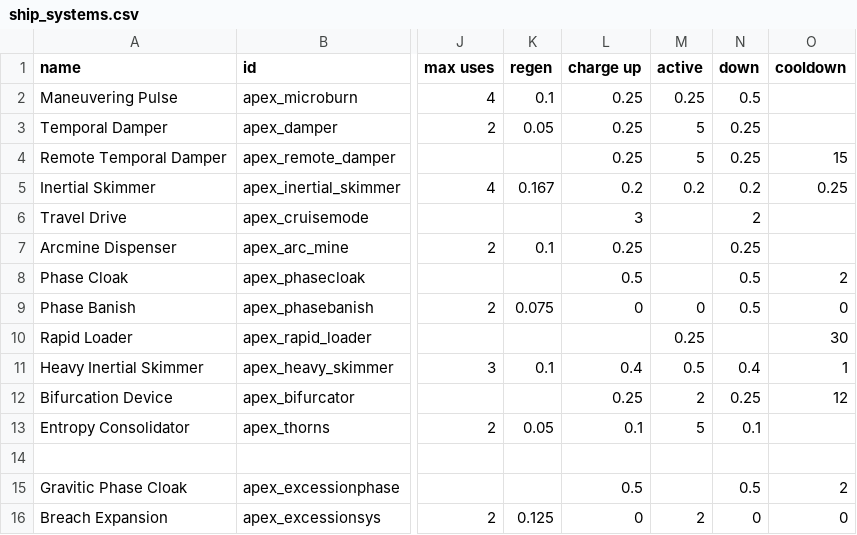
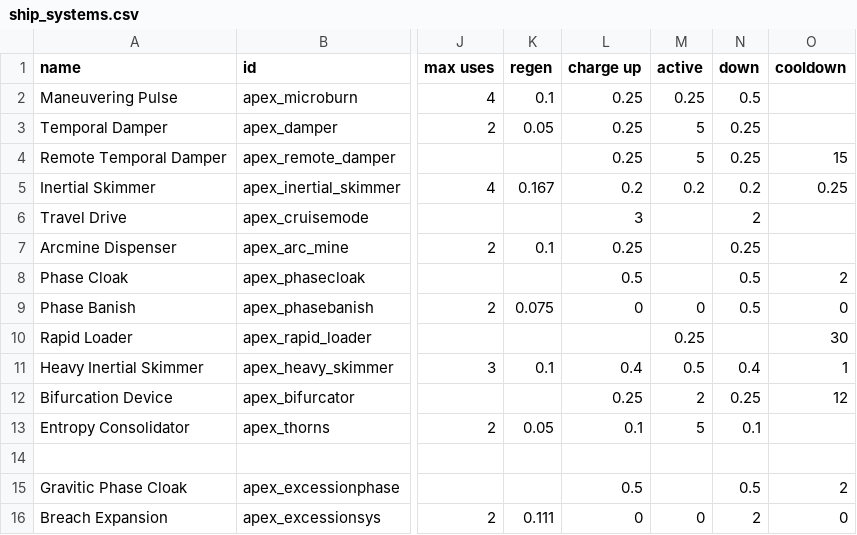
Before and after one commit to theDragn/ApexDesignCollective, a CSV file: data/shipsystems/ship_systems.csv, drawn as a sheet; only a part is shown, gaps mark what is left out; the diff names each change by its address in the sheet, - before the commit and + after, or states it on an @@ line.

```diff
--- a/data/shipsystems/ship_systems.csv
+++ b/data/shipsystems/ship_systems.csv
-K16 (regen): 0.125
+K16 (regen): 0.111
-M16 (active): 2
+M16 (active): 0
-N16 (down): 0
+N16 (down): 2
```
Also changed, not shown: data/hulls/ship_data.csv, 11 other files.
